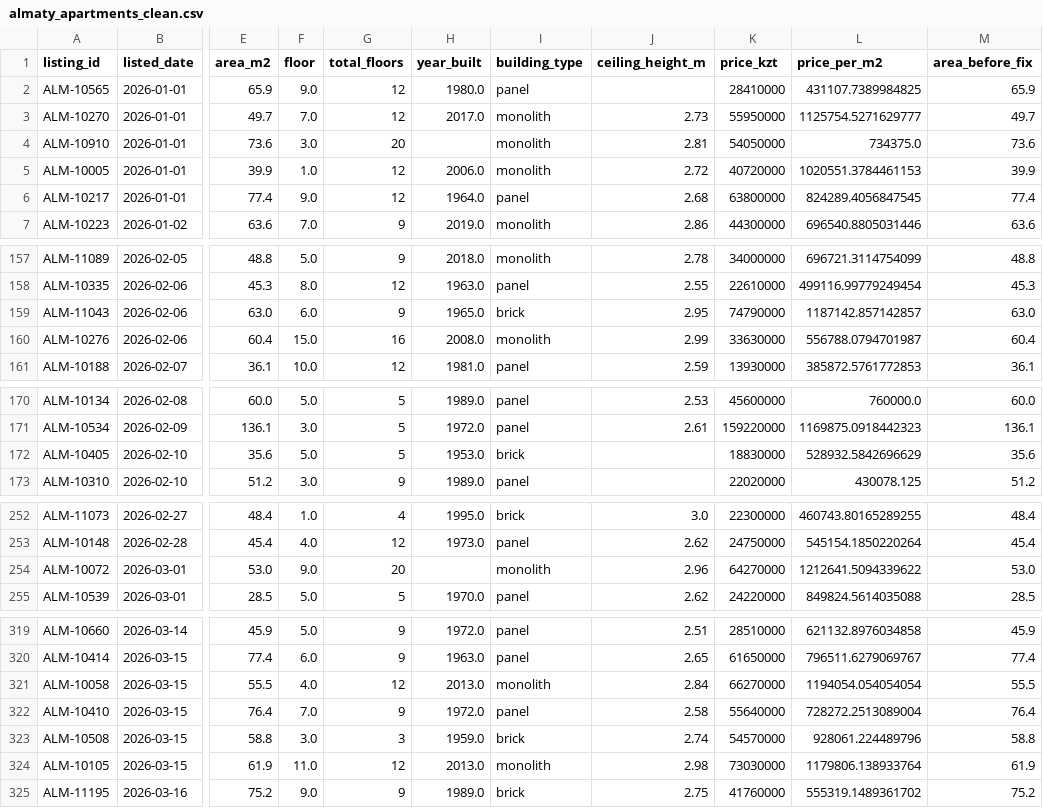
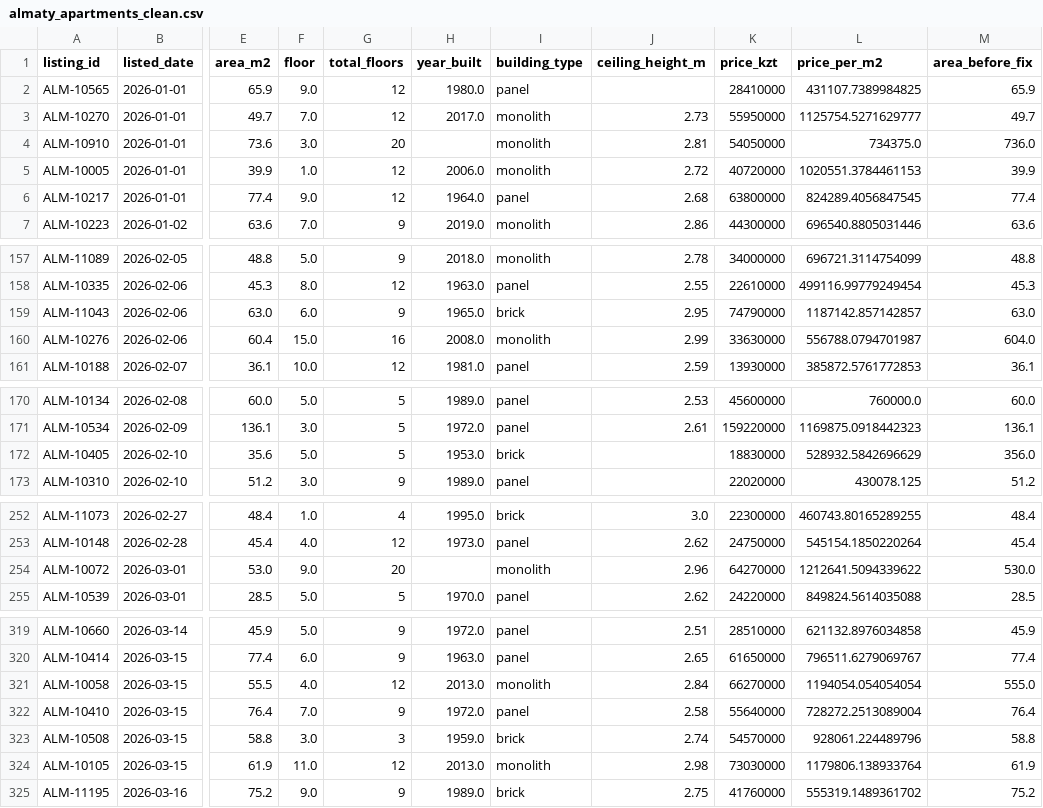
Before and after one commit to star111177/Kydyralina_ML_task_1, a CSV file: data/almaty_apartments_clean.csv, drawn as a sheet; only a part is shown, gaps mark what is left out; the diff covers the shown part only; the diff names each change by its address in the sheet, - before the commit and + after, or states it on an @@ line.

Commit message:
Final run and cleaned dataset

```diff
--- a/data/almaty_apartments_clean.csv
+++ b/data/almaty_apartments_clean.csv
-M4 (area_before_fix): 73.6
+M4 (area_before_fix): 736.0
-M160 (area_before_fix): 60.4
+M160 (area_before_fix): 604.0
-M172 (area_before_fix): 35.6
+M172 (area_before_fix): 356.0
-M254 (area_before_fix): 53.0
+M254 (area_before_fix): 530.0
-M321 (area_before_fix): 55.5
+M321 (area_before_fix): 555.0
```
Also changed, not shown: 6 edited cells elsewhere in this file, 1 other file.
